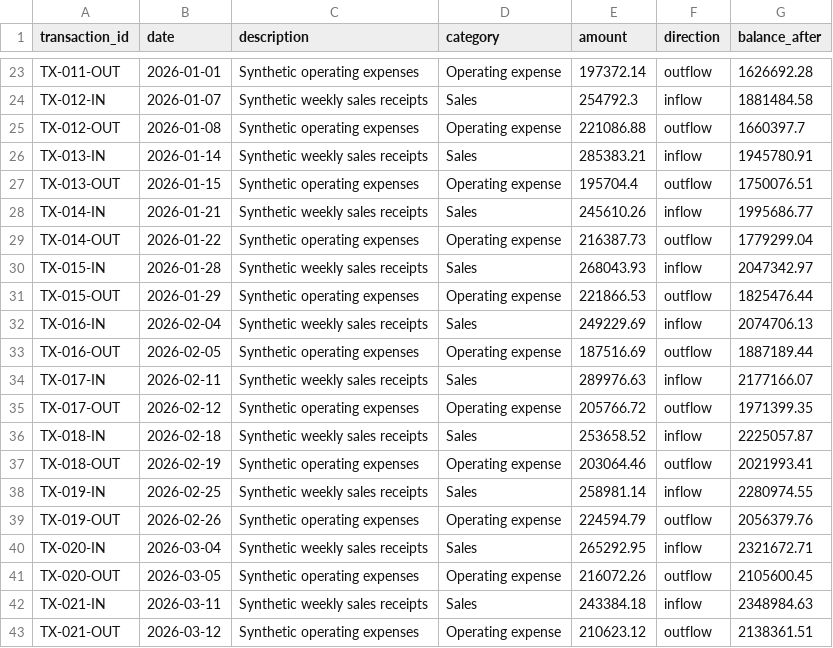
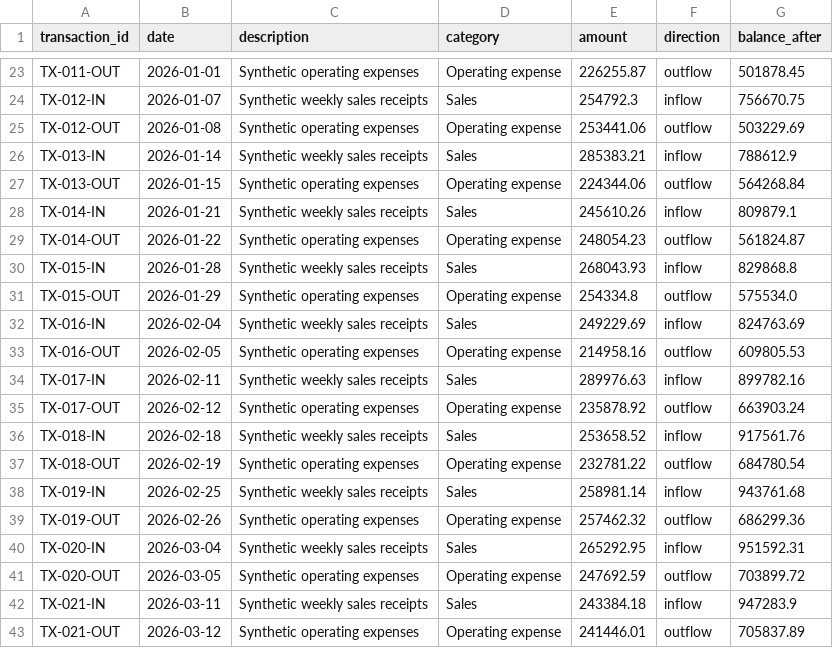
Before and after one commit to Rafiqul-Islam12/stratifyai, a CSV file: data/synthetic/delayed_customer_payments/transactions.csv, drawn as a sheet; only a part is shown, gaps mark what is left out; the diff covers the shown part only; the diff names each change by its address in the sheet, - before the commit and + after, or states it on an @@ line.

```diff
--- a/data/synthetic/delayed_customer_payments/transactions.csv
+++ b/data/synthetic/delayed_customer_payments/transactions.csv
-E23 (amount): 197372.14
+E23 (amount): 226255.87
-G23 (balance_after): 1626692.28
+G23 (balance_after): 501878.45
-G24 (balance_after): 1881484.58
+G24 (balance_after): 756670.75
-E25 (amount): 221086.88
+E25 (amount): 253441.06
-G25 (balance_after): 1660397.7
+G25 (balance_after): 503229.69
-G26 (balance_after): 1945780.91
+G26 (balance_after): 788612.9
-E27 (amount): 195704.4
+E27 (amount): 224344.06
-G27 (balance_after): 1750076.51
+G27 (balance_after): 564268.84
-G28 (balance_after): 1995686.77
+G28 (balance_after): 809879.1
-E29 (amount): 216387.73
+E29 (amount): 248054.23
-G29 (balance_after): 1779299.04
+G29 (balance_after): 561824.87
-G30 (balance_after): 2047342.97
+G30 (balance_after): 829868.8
-E31 (amount): 221866.53
+E31 (amount): 254334.8
-G31 (balance_after): 1825476.44
+G31 (balance_after): 575534.0
-G32 (balance_after): 2074706.13
+G32 (balance_after): 824763.69
-E33 (amount): 187516.69
+E33 (amount): 214958.16
-G33 (balance_after): 1887189.44
+G33 (balance_after): 609805.53
-G34 (balance_after): 2177166.07
+G34 (balance_after): 899782.16
-E35 (amount): 205766.72
+E35 (amount): 235878.92
-G35 (balance_after): 1971399.35
+G35 (balance_after): 663903.24
-G36 (balance_after): 2225057.87
+G36 (balance_after): 917561.76
-E37 (amount): 203064.46
+E37 (amount): 232781.22
-G37 (balance_after): 2021993.41
+G37 (balance_after): 684780.54
-G38 (balance_after): 2280974.55
+G38 (balance_after): 943761.68
-E39 (amount): 224594.79
+E39 (amount): 257462.32
-G39 (balance_after): 2056379.76
+G39 (balance_after): 686299.36
-G40 (balance_after): 2321672.71
+G40 (balance_after): 951592.31
-E41 (amount): 216072.26
+E41 (amount): 247692.59
-G41 (balance_after): 2105600.45
+G41 (balance_after): 703899.72
-G42 (balance_after): 2348984.63
+G42 (balance_after): 947283.9
-E43 (amount): 210623.12
+E43 (amount): 241446.01
-G43 (balance_after): 2138361.51
+G43 (balance_after): 705837.89
```
Also changed, not shown: 85 edited cells elsewhere in this file, data/synthetic/delayed_customer_payments/payables.csv, 5 other files.
